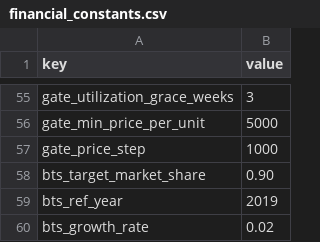
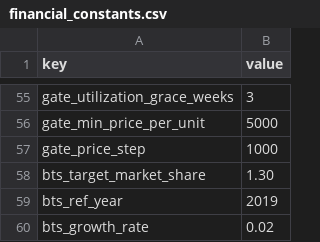
Before and after one commit to quanquejztr/airside_machine, a CSV file: data/financial_constants.csv, drawn as a sheet; only a part is shown, gaps mark what is left out.

```diff
--- a/data/financial_constants.csv
+++ b/data/financial_constants.csv
@@ -57,3 +57,3 @@ gate_min_price_per_unit,5000
 gate_price_step,1000
-bts_target_market_share,0.90
+bts_target_market_share,1.30
 bts_ref_year,2019
```
Also changed, not shown: 12 other files.
